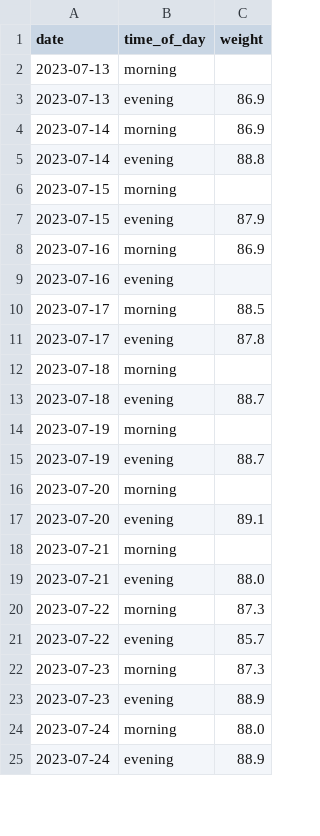
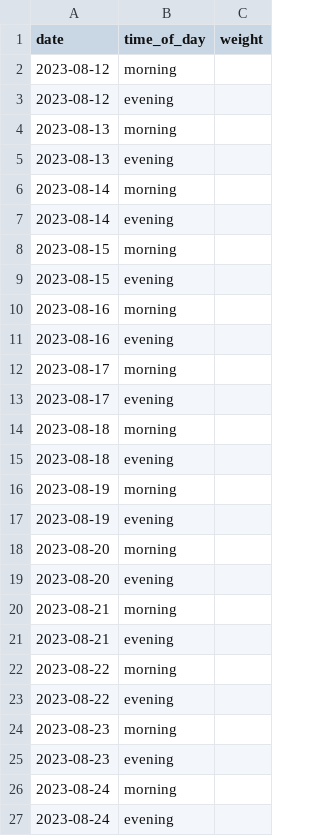
Before and after one commit to MichalG96/dash-test, a CSV file: data_current.csv, drawn as a sheet; only a part is shown; the diff covers the shown part only.

Commit message:
Update data_current.csv and add old data to parquet file

```diff
--- a/data_current.csv
+++ b/data_current.csv
@@ -1,25 +1,27 @@
 date,time_of_day,weight
-2023-07-13,morning,
-2023-07-13,evening,86.9
-2023-07-14,morning,86.9
-2023-07-14,evening,88.8
-2023-07-15,morning,
-2023-07-15,evening,87.9
-2023-07-16,morning,86.9
-2023-07-16,evening,
-2023-07-17,morning,88.5
-2023-07-17,evening,87.8
-2023-07-18,morning,
-2023-07-18,evening,88.7
-2023-07-19,morning,
-2023-07-19,evening,88.7
-2023-07-20,morning,
-2023-07-20,evening,89.1
-2023-07-21,morning,
-2023-07-21,evening,88.0
-2023-07-22,morning,87.3
-2023-07-22,evening,85.7
-2023-07-23,morning,87.3
-2023-07-23,evening,88.9
-2023-07-24,morning,88.0
-2023-07-24,evening,88.9
+2023-08-12,morning,
+2023-08-12,evening,
+2023-08-13,morning,
+2023-08-13,evening,
+2023-08-14,morning,
+2023-08-14,evening,
+2023-08-15,morning,
+2023-08-15,evening,
+2023-08-16,morning,
+2023-08-16,evening,
+2023-08-17,morning,
+2023-08-17,evening,
+2023-08-18,morning,
+2023-08-18,evening,
+2023-08-19,morning,
+2023-08-19,evening,
+2023-08-20,morning,
+2023-08-20,evening,
+2023-08-21,morning,
+2023-08-21,evening,
+2023-08-22,morning,
+2023-08-22,evening,
+2023-08-23,morning,
+2023-08-23,evening,
+2023-08-24,morning,
+2023-08-24,evening,
```
Also changed, not shown: 3 added rows, 5 removed rows and 48 edited cells elsewhere in this file, 2 other files.
